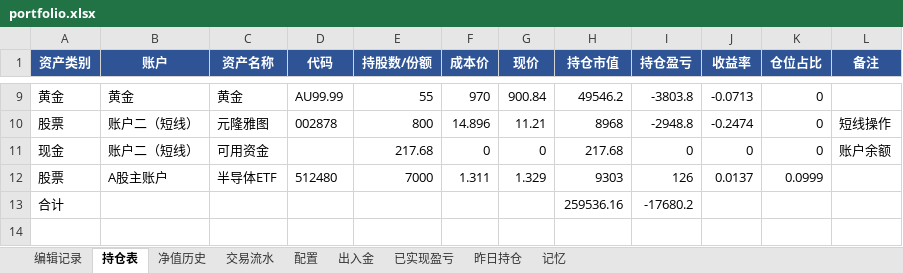
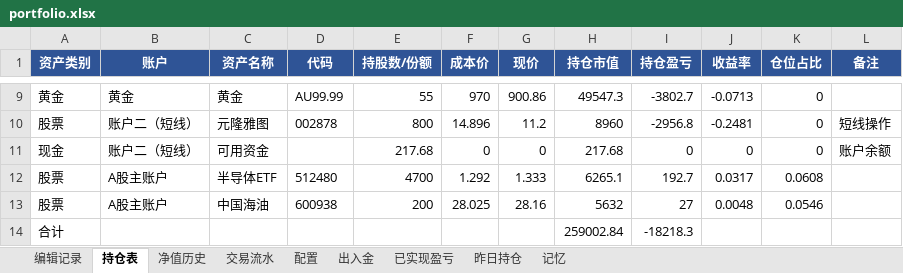
Before and after one commit to wanchangjia-png/investment-agent, an Excel workbook: portfolio.xlsx, sheet 持仓表, drawn as a sheet; only a part is shown, gaps mark what is left out; values as stored, in another font and other column widths than the file's, no borders; addresses are those after the commit; the diff covers the shown part only; the diff names each change by its address in the sheet, - before the commit and + after, or states it on an @@ line.

```diff
--- a/portfolio.xlsx (sheet 持仓表)
+++ b/portfolio.xlsx (sheet 持仓表)
-G9 (现价): 900.84
+G9 (现价): 900.86
-H9 (持仓市值): 49546.2
+H9 (持仓市值): 49547.3
-I9 (持仓盈亏): -3803.8
+I9 (持仓盈亏): -3802.7
-G10 (现价): 11.21
+G10 (现价): 11.2
-H10 (持仓市值): 8968
+H10 (持仓市值): 8960
-I10 (持仓盈亏): -2948.8
+I10 (持仓盈亏): -2956.8
-J10 (收益率): -0.2474
+J10 (收益率): -0.2481
-E12 (持股数/份额): 7000
+E12 (持股数/份额): 4700
-F12 (成本价): 1.311
+F12 (成本价): 1.292
-G12 (现价): 1.329
+G12 (现价): 1.333
-H12 (持仓市值): 9303
+H12 (持仓市值): 6265.1
-I12 (持仓盈亏): 126
+I12 (持仓盈亏): 192.7
-J12 (收益率): 0.0137
+J12 (收益率): 0.0317
-K12 (仓位占比): 0.0999
+K12 (仓位占比): 0.0608
+row 13: 股票 | A股主账户 | 中国海油 | 600938 | 200 | 28.025 | 28.16 | 5632 | 27 | 0.0048 | 0.0546
-H14 (持仓市值): 259536.16
+H14 (持仓市值): 259002.84
-I14 (持仓盈亏): -17680.2
+I14 (持仓盈亏): -18218.3
```
Also changed, not shown: 30 edited cells elsewhere in this sheet, sheet 编辑记录.
